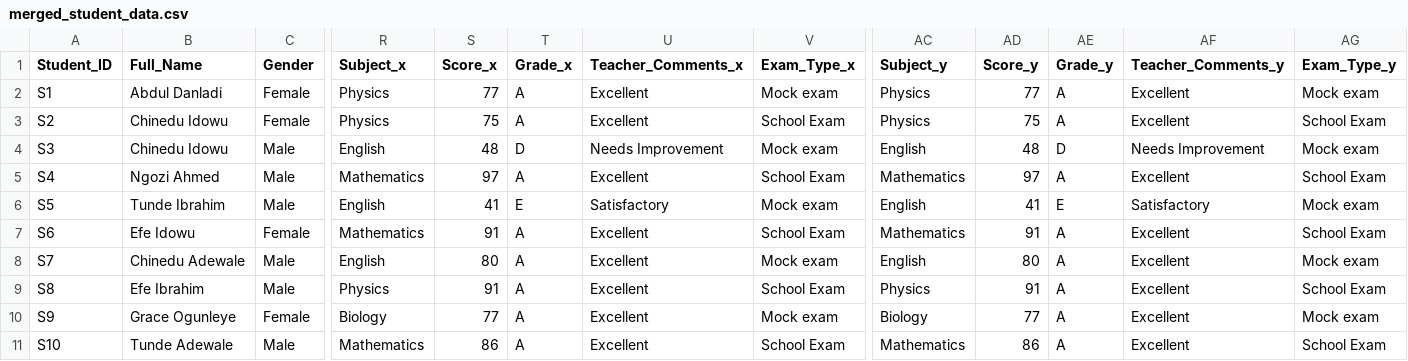
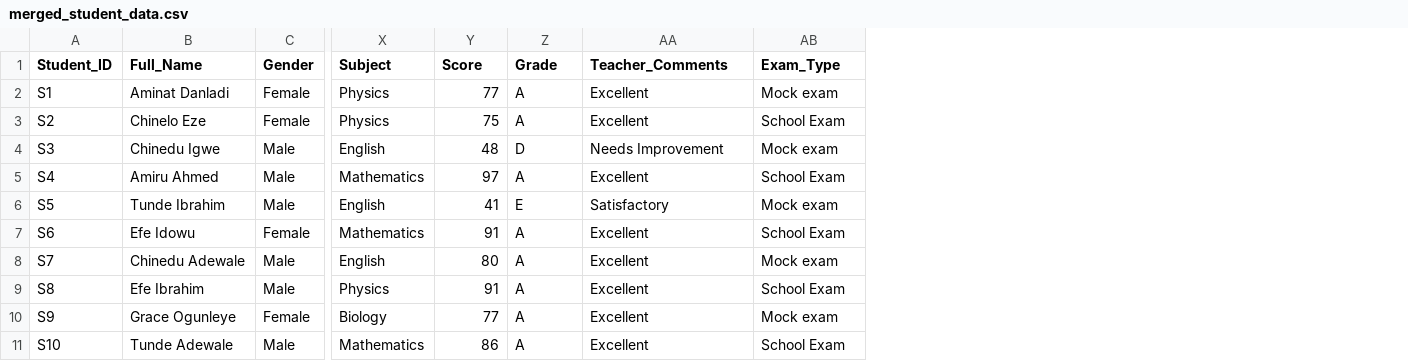
Before and after one commit to JoshuaPaul-lasisi/DataFest, a CSV file: data/processed/merged_student_data.csv, drawn as a sheet; only a part is shown, gaps mark what is left out; removed rows and columns are numbered as before the commit, all else as after; the diff names each change by its address in the sheet, - before the commit and + after, or states it on an @@ line.

```diff
--- a/data/processed/merged_student_data.csv
+++ b/data/processed/merged_student_data.csv
-column R (Subject_x), rows 2-11: Physics | Physics | English | Mathematics | English | Mathematics | English | Physics | Biology | Mathematics
-column S (Score_x), rows 2-11: 77 | 75 | 48 | 97 | 41 | 91 | 80 | 91 | 77 | 86
-column T (Grade_x), rows 2-11: A | A | D | A | E | A | A | A | A | A
-column U (Teacher_Comments_x), rows 2-11: Excellent | Excellent | Needs Improvement | Excellent | Satisfactory | Excellent | Excellent | Excellent | Excellent | Excellent
-column V (Exam_Type_x), rows 2-11: Mock exam | School Exam | Mock exam | School Exam | Mock exam | School Exam | Mock exam | School Exam | Mock exam | School Exam
-X1: Subject_y
+X1: Subject
-Y1: Score_y
+Y1: Score
-Z1: Grade_y
+Z1: Grade
-AA1: Teacher_Comments_y
+AA1: Teacher_Comments
-AB1: Exam_Type_y
+AB1: Exam_Type
-B2 (Full_Name): Abdul Danladi
+B2 (Full_Name): Aminat Danladi
-B3 (Full_Name): Chinedu Idowu
+B3 (Full_Name): Chinelo Eze
-B4 (Full_Name): Chinedu Idowu
+B4 (Full_Name): Chinedu Igwe
-B5 (Full_Name): Ngozi Ahmed
+B5 (Full_Name): Amiru Ahmed
```
Also changed, not shown: data/processed/preprocessed_student_data.csv, 9 other files.
